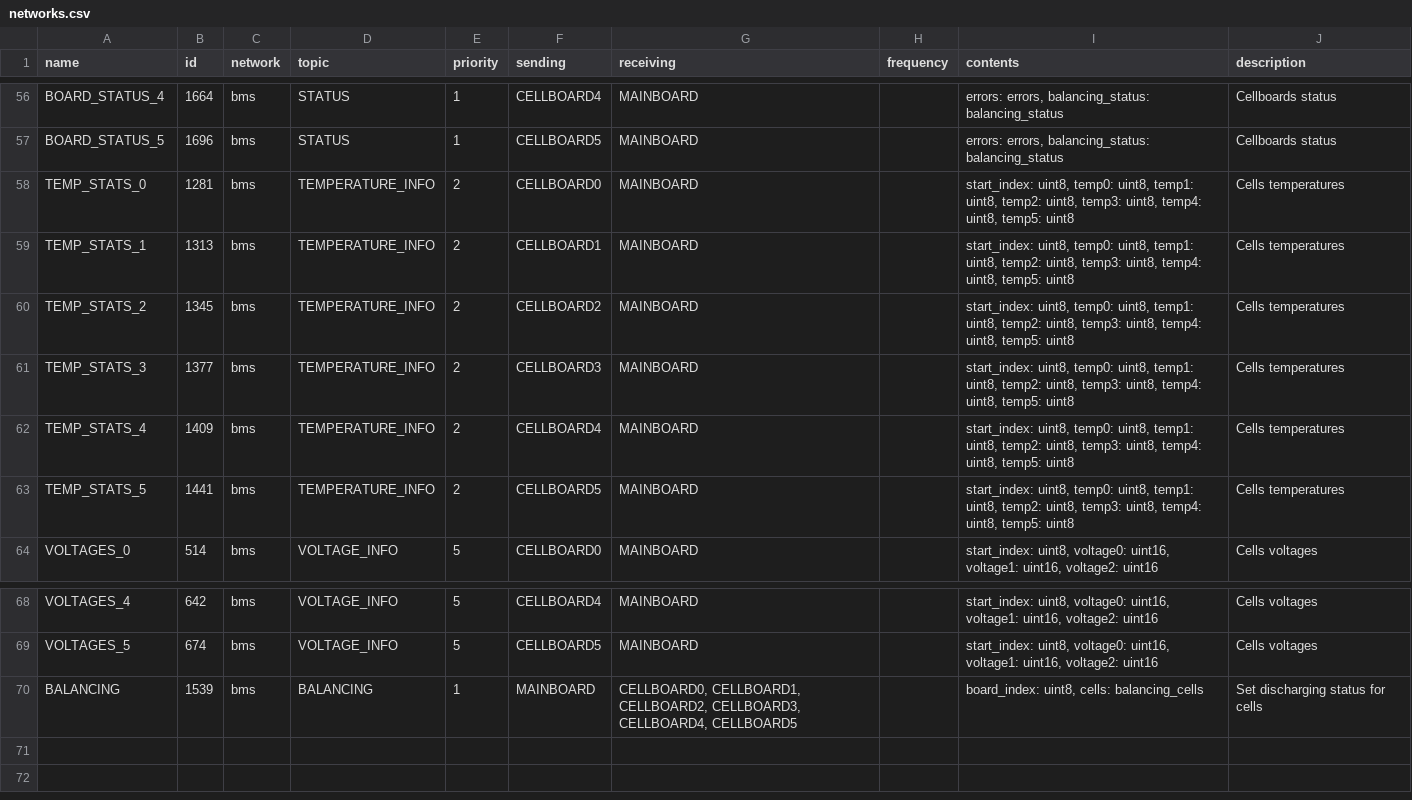
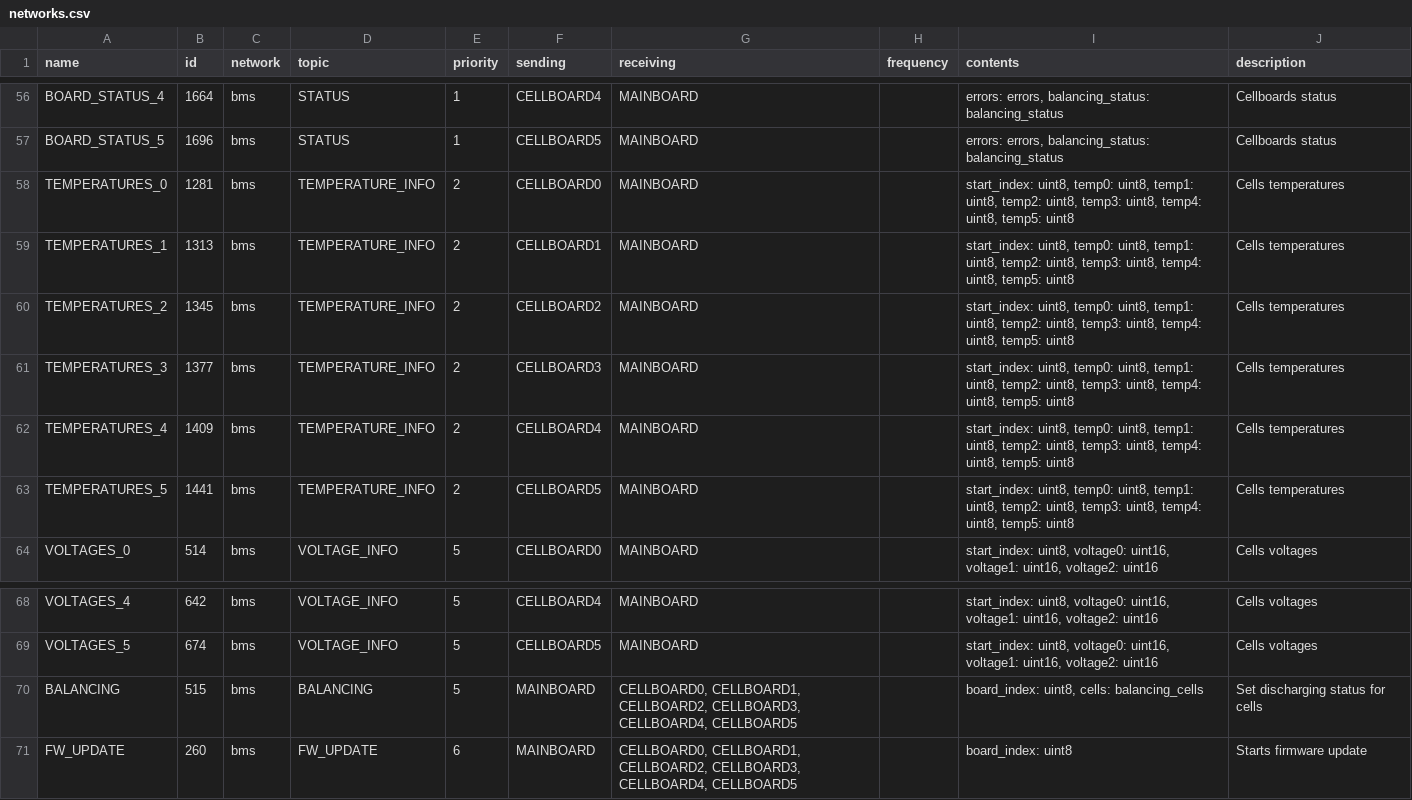
Before and after one commit to eagletrt/can-cicd-forkme, a CSV file: sheet_generator/networks.csv, drawn as a sheet; only a part is shown, gaps mark what is left out.

```diff
--- a/sheet_generator/networks.csv
+++ b/sheet_generator/networks.csv
@@ -57,8 +57,8 @@ BOARD_STATUS_4,1664,bms,STATUS,1,CELLBOARD4,MAINBOARD,,"errors: errors, balancin
 BOARD_STATUS_5,1696,bms,STATUS,1,CELLBOARD5,MAINBOARD,,"errors: errors, balancing_status: balancing_status",Cellboards status
-TEMP_STATS_0,1281,bms,TEMPERATURE_INFO,2,CELLBOARD0,MAINBOARD,,"start_index: uint8, temp0: uint8, temp1: uint8, temp2: uint8, temp3: uint8, temp4: uint8, temp5: uint8",Cells temperatures
-TEMP_STATS_1,1313,bms,TEMPERATURE_INFO,2,CELLBOARD1,MAINBOARD,,"start_index: uint8, temp0: uint8, temp1: uint8, temp2: uint8, temp3: uint8, temp4: uint8, temp5: uint8",Cells temperatures
-TEMP_STATS_2,1345,bms,TEMPERATURE_INFO,2,CELLBOARD2,MAINBOARD,,"start_index: uint8, temp0: uint8, temp1: uint8, temp2: uint8, temp3: uint8, temp4: uint8, temp5: uint8",Cells temperatures
-TEMP_STATS_3,1377,bms,TEMPERATURE_INFO,2,CELLBOARD3,MAINBOARD,,"start_index: uint8, temp0: uint8, temp1: uint8, temp2: uint8, temp3: uint8, temp4: uint8, temp5: uint8",Cells temperatures
-TEMP_STATS_4,1409,bms,TEMPERATURE_INFO,2,CELLBOARD4,MAINBOARD,,"start_index: uint8, temp0: uint8, temp1: uint8, temp2: uint8, temp3: uint8, temp4: uint8, temp5: uint8",Cells temperatures
-TEMP_STATS_5,1441,bms,TEMPERATURE_INFO,2,CELLBOARD5,MAINBOARD,,"start_index: uint8, temp0: uint8, temp1: uint8, temp2: uint8, temp3: uint8, temp4: uint8, temp5: uint8",Cells temperatures
+TEMPERATURES_0,1281,bms,TEMPERATURE_INFO,2,CELLBOARD0,MAINBOARD,,"start_index: uint8, temp0: uint8, temp1: uint8, temp2: uint8, temp3: uint8, temp4: uint8, temp5: uint8",Cells temperatures
+TEMPERATURES_1,1313,bms,TEMPERATURE_INFO,2,CELLBOARD1,MAINBOARD,,"start_index: uint8, temp0: uint8, temp1: uint8, temp2: uint8, temp3: uint8, temp4: uint8, temp5: uint8",Cells temperatures
+TEMPERATURES_2,1345,bms,TEMPERATURE_INFO,2,CELLBOARD2,MAINBOARD,,"start_index: uint8, temp0: uint8, temp1: uint8, temp2: uint8, temp3: uint8, temp4: uint8, temp5: uint8",Cells temperatures
+TEMPERATURES_3,1377,bms,TEMPERATURE_INFO,2,CELLBOARD3,MAINBOARD,,"start_index: uint8, temp0: uint8, temp1: uint8, temp2: uint8, temp3: uint8, temp4: uint8, temp5: uint8",Cells temperatures
+TEMPERATURES_4,1409,bms,TEMPERATURE_INFO,2,CELLBOARD4,MAINBOARD,,"start_index: uint8, temp0: uint8, temp1: uint8, temp2: uint8, temp3: uint8, temp4: uint8, temp5: uint8",Cells temperatures
+TEMPERATURES_5,1441,bms,TEMPERATURE_INFO,2,CELLBOARD5,MAINBOARD,,"start_index: uint8, temp0: uint8, temp1: uint8, temp2: uint8, temp3: uint8, temp4: uint8, temp5: uint8",Cells temperatures
 VOLTAGES_0,514,bms,VOLTAGE_INFO,5,CELLBOARD0,MAINBOARD,,"start_index: uint8, voltage0: uint16, voltage1: uint16, voltage2: uint16",Cells voltages
@@ -69,2 +69,3 @@ VOLTAGES_4,642,bms,VOLTAGE_INFO,5,CELLBOARD4,MAINBOARD,,"start_index: uint8, vol
 VOLTAGES_5,674,bms,VOLTAGE_INFO,5,CELLBOARD5,MAINBOARD,,"start_index: uint8, voltage0: uint16, voltage1: uint16, voltage2: uint16",Cells voltages
-BALANCING,1539,bms,BALANCING,1,MAINBOARD,"CELLBOARD0, CELLBOARD1, CELLBOARD2, CELLBOARD3, CELLBOARD4, CELLBOARD5",,"board_index: uint8, cells: balancing_cells",Set discharging status for cells
+BALANCING,515,bms,BALANCING,5,MAINBOARD,"CELLBOARD0, CELLBOARD1, CELLBOARD2, CELLBOARD3, CELLBOARD4, CELLBOARD5",,"board_index: uint8, cells: balancing_cells",Set discharging status for cells
+FW_UPDATE,260,bms,FW_UPDATE,6,MAINBOARD,"CELLBOARD0, CELLBOARD1, CELLBOARD2, CELLBOARD3, CELLBOARD4, CELLBOARD5",,board_index: uint8,Starts firmware update
```
Also changed, not shown: 11 other files.
